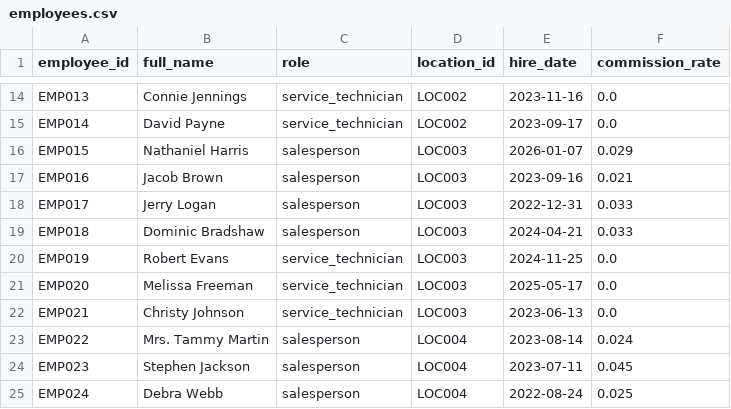
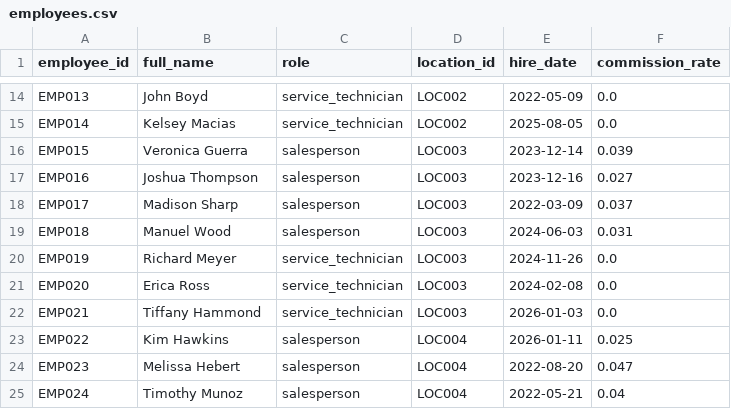
Before and after one commit to kpk111298/kommineni-automotive-pipeline, a CSV file: data/raw/employees.csv, drawn as a sheet; only a part is shown, gaps mark what is left out; the diff covers the shown part only; the diff names each change by its address in the sheet, - before the commit and + after, or states it on an @@ line.

```diff
--- a/data/raw/employees.csv
+++ b/data/raw/employees.csv
-B14 (full_name): Connie Jennings
+B14 (full_name): John Boyd
-E14 (hire_date): 2023-11-16
+E14 (hire_date): 2022-05-09
-B15 (full_name): David Payne
+B15 (full_name): Kelsey Macias
-E15 (hire_date): 2023-09-17
+E15 (hire_date): 2025-08-05
-B16 (full_name): Nathaniel Harris
+B16 (full_name): Veronica Guerra
-E16 (hire_date): 2026-01-07
+E16 (hire_date): 2023-12-14
-F16 (commission_rate): 0.029
+F16 (commission_rate): 0.039
-B17 (full_name): Jacob Brown
+B17 (full_name): Joshua Thompson
-E17 (hire_date): 2023-09-16
+E17 (hire_date): 2023-12-16
-F17 (commission_rate): 0.021
+F17 (commission_rate): 0.027
-B18 (full_name): Jerry Logan
+B18 (full_name): Madison Sharp
-E18 (hire_date): 2022-12-31
+E18 (hire_date): 2022-03-09
-F18 (commission_rate): 0.033
+F18 (commission_rate): 0.037
-B19 (full_name): Dominic Bradshaw
+B19 (full_name): Manuel Wood
-E19 (hire_date): 2024-04-21
+E19 (hire_date): 2024-06-03
-F19 (commission_rate): 0.033
+F19 (commission_rate): 0.031
-B20 (full_name): Robert Evans
+B20 (full_name): Richard Meyer
-E20 (hire_date): 2024-11-25
+E20 (hire_date): 2024-11-26
-B21 (full_name): Melissa Freeman
+B21 (full_name): Erica Ross
-E21 (hire_date): 2025-05-17
+E21 (hire_date): 2024-02-08
-B22 (full_name): Christy Johnson
+B22 (full_name): Tiffany Hammond
-E22 (hire_date): 2023-06-13
+E22 (hire_date): 2026-01-03
-B23 (full_name): Mrs. Tammy Martin
+B23 (full_name): Kim Hawkins
-E23 (hire_date): 2023-08-14
+E23 (hire_date): 2026-01-11
-F23 (commission_rate): 0.024
+F23 (commission_rate): 0.025
-B24 (full_name): Stephen Jackson
+B24 (full_name): Melissa Hebert
-E24 (hire_date): 2023-07-11
+E24 (hire_date): 2022-08-20
-F24 (commission_rate): 0.045
+F24 (commission_rate): 0.047
-B25 (full_name): Debra Webb
+B25 (full_name): Timothy Munoz
-E25 (hire_date): 2022-08-24
+E25 (hire_date): 2022-05-21
-F25 (commission_rate): 0.025
+F25 (commission_rate): 0.04
```
Also changed, not shown: 58 edited cells elsewhere in this file, data/raw/sales_transactions.csv, data/raw/service_jobs.csv, 2 other files.
